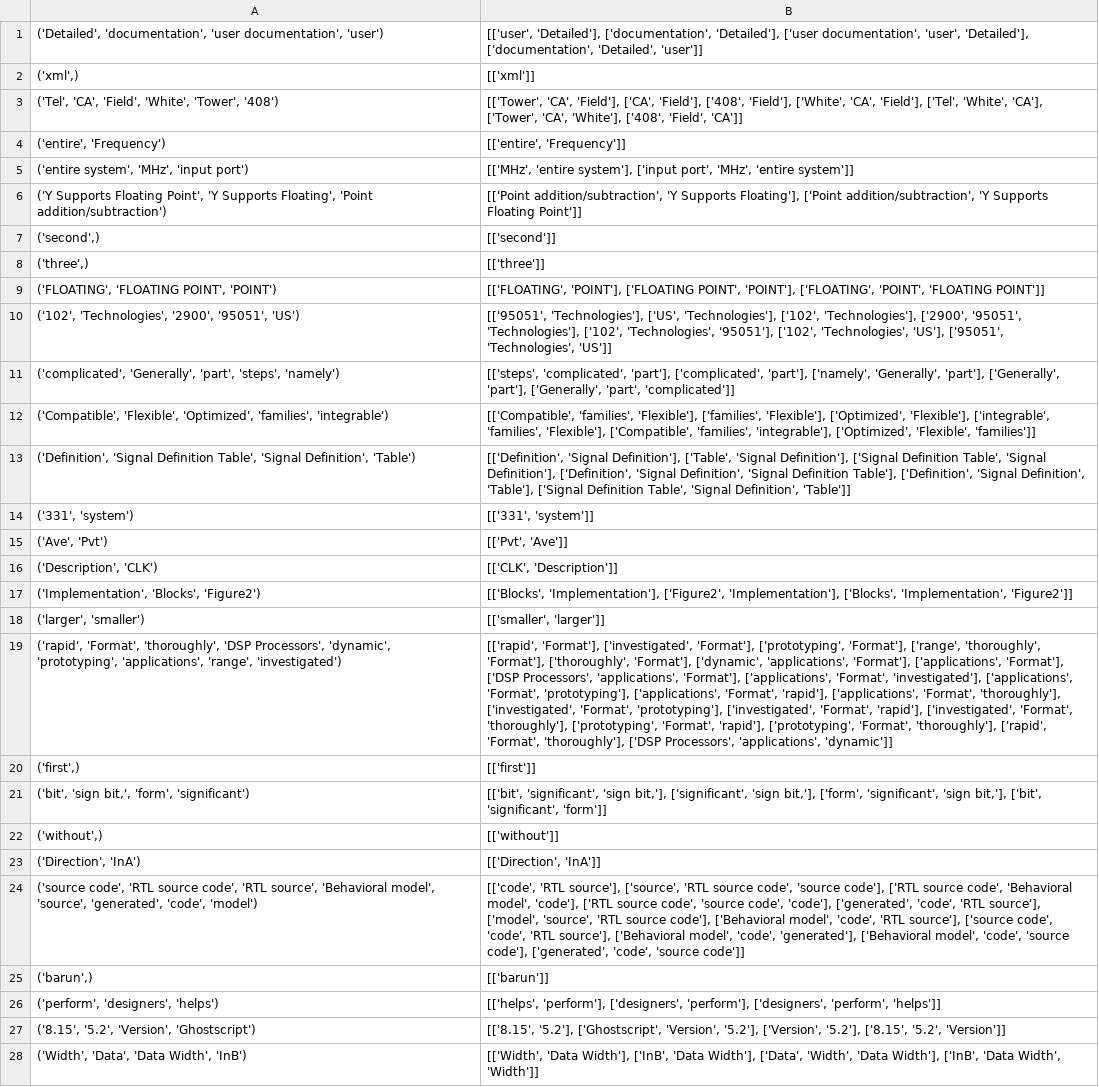
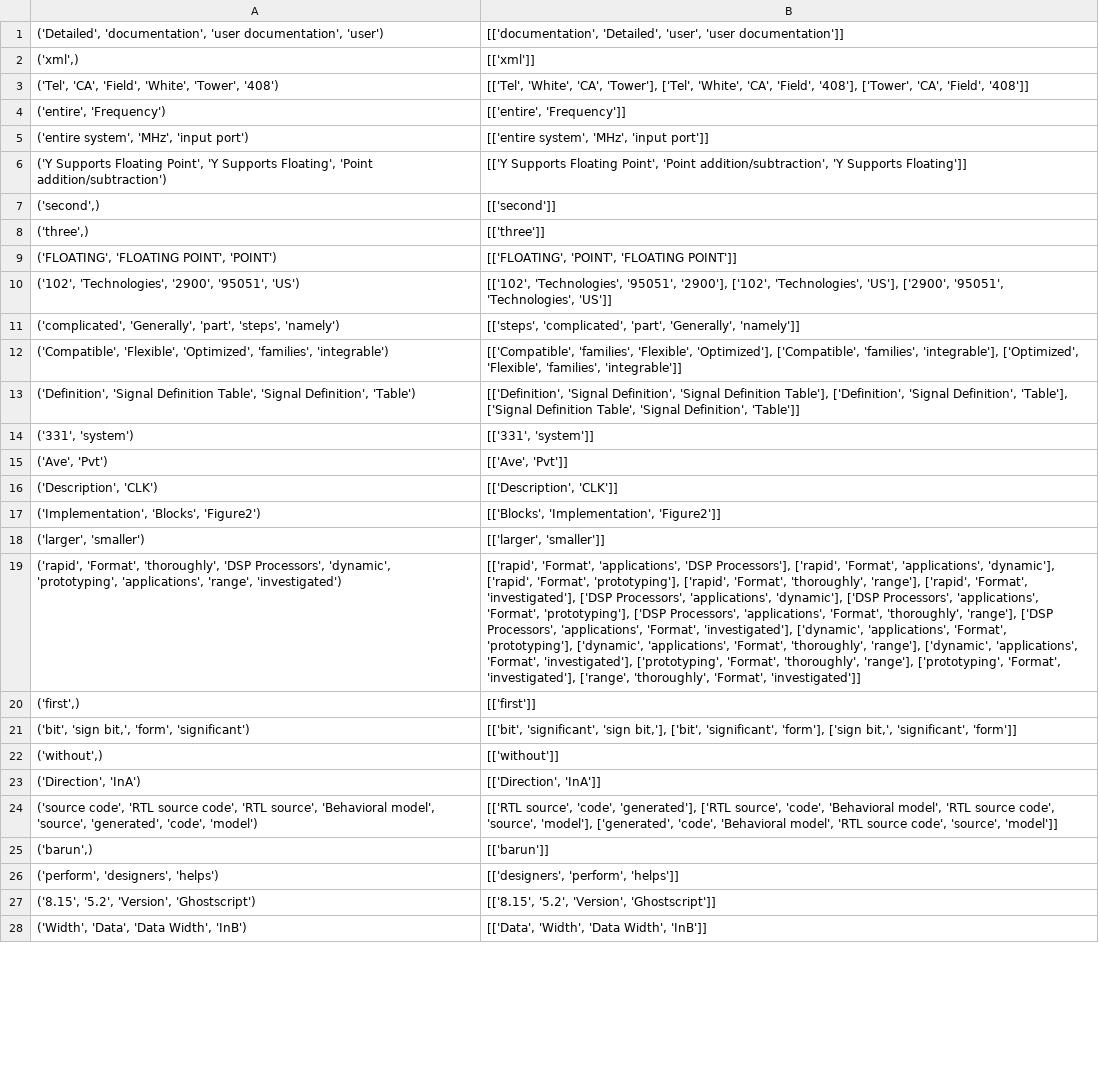
Before and after one commit to arunenigma/Fuzzy-Concept-Model, a CSV file: concept_db_backup/softjin_add_sub/fuzzy_concepts.csv, drawn as a sheet; only a part is shown; the diff covers the shown part only; the diff names each change by its address in the sheet, - before the commit and + after, or states it on an @@ line.

```diff
--- a/concept_db_backup/softjin_add_sub/fuzzy_concepts.csv
+++ b/concept_db_backup/softjin_add_sub/fuzzy_concepts.csv
-B1: [['user', 'Detailed'], ['documentation', 'Detailed'], ['user documentation', 'user', 'Detailed'], ['documentation', 'Detailed', 'user']]
+B1: [['documentation', 'Detailed', 'user', 'user documentation']]
-B3: [['Tower', 'CA', 'Field'], ['CA', 'Field'], ['408', 'Field'], ['White', 'CA', 'Field'], ['Tel', 'White', 'CA'], ['Tower', 'CA', 'White'], ['408', 'Field', 'CA']]
+B3: [['Tel', 'White', 'CA', 'Tower'], ['Tel', 'White', 'CA', 'Field', '408'], ['Tower', 'CA', 'Field', '408']]
-B5: [['MHz', 'entire system'], ['input port', 'MHz', 'entire system']]
+B5: [['entire system', 'MHz', 'input port']]
-B6: [['Point addition/subtraction', 'Y Supports Floating'], ['Point addition/subtraction', 'Y Supports Floating Point']]
+B6: [['Y Supports Floating Point', 'Point addition/subtraction', 'Y Supports Floating']]
-B9: [['FLOATING', 'POINT'], ['FLOATING POINT', 'POINT'], ['FLOATING', 'POINT', 'FLOATING…
+B9: [['FLOATING', 'POINT', 'FLOATING…
-B10: [['95051', 'Technologies'], ['US', 'Technologies'], ['102', 'Technologies'], ['2900', '95051', 'Technologies'], ['102', 'Technologies', '95051'], ['102', 'Technologies', 'US'], ['95051', 'Technologies', 'US']]
+B10: [['102', 'Technologies', '95051', '2900'], ['102', 'Technologies', 'US'], ['2900', '95051', 'Technologies', 'US']]
-B11: [['steps', 'complicated', 'part'], ['complicated', 'part'], ['namely', 'Generally', 'part'], ['Generally', 'part'], ['Generally', 'part', 'complicated']]
+B11: [['steps', 'complicated', 'part', 'Generally', 'namely']]
-B12: [['Compatible', 'families', 'Flexible'], ['families', 'Flexible'], ['Optimized', 'Flexible'], ['integrable', 'families', 'Flexible'], ['Compatible', 'families', 'integrable'], ['Optimized', 'Flexible', 'families']]
+B12: [['Compatible', 'families', 'Flexible', 'Optimized'], ['Compatible', 'families', 'integrable'], ['Optimized', 'Flexible', 'families', 'integrable']]
-B13: [['Definition', 'Signal Definition'], ['Table', 'Signal Definition'], ['Signal Definition Table', 'Signal Definition'], ['Definition', 'Signal Definition', 'Signal…
+B13: [['Definition', 'Signal Definition', 'Signal…
-B15: [['Pvt', 'Ave']]
+B15: [['Ave', 'Pvt']]
-B16: [['CLK', 'Description']]
+B16: [['Description', 'CLK']]
-B17: [['Blocks', 'Implementation'], ['Figure2', 'Implementation'], ['Blocks', 'Implementation', 'Figure2']]
+B17: [['Blocks', 'Implementation', 'Figure2']]
-B18: [['smaller', 'larger']]
+B18: [['larger', 'smaller']]
-B19: [['rapid', 'Format'], ['investigated', 'Format'], ['prototyping', 'Format'], ['range', 'thoroughly', 'Format'], ['thoroughly', 'Format'], ['dynamic', 'applications', 'Format'], ['applications', 'Format'], ['DSP Processors', 'applications', 'Format'], ['applications', 'Format', 'investigated'], ['applications', 'Format', 'prototyping'], ['applications', 'Format', 'rapid'], ['applications', 'Format', 'thoroughly'], ['investigated', 'Format', 'prototyping'], ['investigated', 'Format', 'rapid'], ['investigated', 'Format', 'thoroughly'], ['prototyping', 'Format', 'rapid'], ['prototyping', 'Format', 'thoroughly'], ['rapid', 'Format', 'thoroughly'], ['DSP Processors', 'applications', 'dynamic']]
+B19: [['rapid', 'Format', 'applications', 'DSP Processors'], ['rapid', 'Format', 'applications', 'dynamic'], ['rapid', 'Format', 'prototyping'], ['rapid', 'Format', 'thoroughly', 'range'], ['rapid', 'Format', 'investigated'], ['DSP Processors', 'applications', 'dynamic'], ['DSP Processors', 'applications', 'Format', 'prototyping'], ['DSP Processors', 'applications', 'Format', 'thoroughly', 'range'], ['DSP Processors', 'applications', 'Format', 'investigated'], ['dynamic', 'applications', 'Format', 'prototyping'], ['dynamic', 'applications', 'Format', 'thoroughly', 'range'], ['dynamic', 'applications', 'Format', 'investigated'], ['prototyping', 'Format', 'thoroughly', 'range'], ['prototyping', 'Format', 'investigated'], ['range', 'thoroughly', 'Format', 'investigated']]
-B21: …'sign bit,'], ['significant', 'sign bit,'], ['form', 'significant', 'sign bit,'], ['bit', 'significant', 'form']]
+B21: …'sign bit,'], ['bit', 'significant', 'form'], ['sign bit,', 'significant', 'form']]
-B24: [['code', 'RTL source'], ['source', 'RTL source code', 'source code'], ['RTL source code', 'Behavioral model', 'code'], ['RTL source code', 'source code', 'code'], ['generated', 'code', 'RTL source'], ['model', 'source', 'RTL source code'], ['Behavioral model', 'code', 'RTL source'], ['source code', 'code', 'RTL source'], ['Behavioral model', 'code', 'generated'], ['Behavioral model', 'code', 'source code'], ['generated', 'code', 'source code']]
+B24: [['RTL source', 'code', 'generated'], ['RTL source', 'code', 'Behavioral model', 'RTL source code', 'source', 'model'], ['generated', 'code', 'Behavioral model', 'RTL source code', 'source', 'model']]
-B26: [['helps', 'perform'], ['designers', 'perform'], ['designers', 'perform', 'helps']]
+B26: [['designers', 'perform', 'helps']]
-B27: [['8.15', '5.2'], ['Ghostscript', 'Version', '5.2'], ['Version', '5.2'], ['8.15', '5.2', 'Version']]
+B27: [['8.15', '5.2', 'Version', 'Ghostscript']]
-B28: [['Width', 'Data Width'], ['InB', 'Data Width'], ['Data', 'Width', 'Data Width'], ['InB', 'Data Width', 'Width']]
+B28: [['Data', 'Width', 'Data Width', 'InB']]
```
Also changed, not shown: 45 edited cells elsewhere in this file, concept_db_backup/softjin_multiply/fuzzy_concepts.csv, 9 other files.
